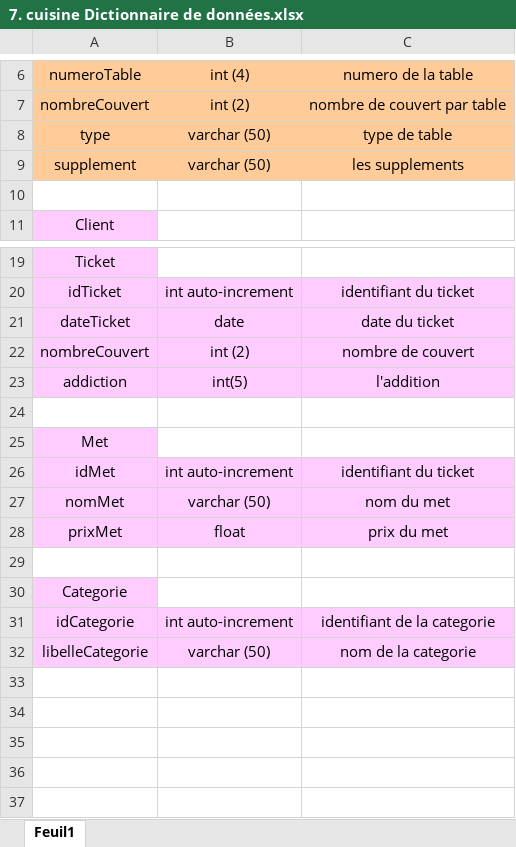
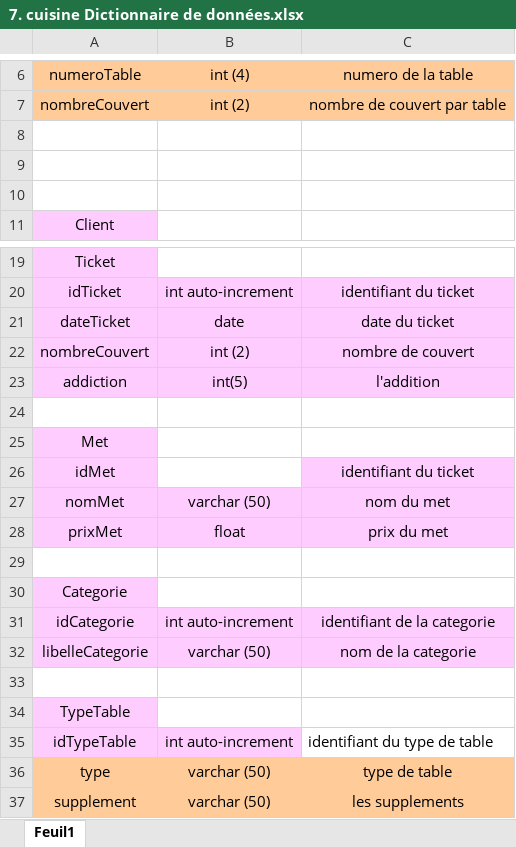
Before and after one commit to posonalan/CDA_poson_alan, an Excel workbook: projetCDA/Base de donnée/MLD_MCD_SCRIPT/7. cuisine Dictionnaire de données.xlsx, sheet Feuil1, drawn as a sheet; only a part is shown, gaps mark what is left out; values as stored, in another font and other column widths than the file's, no borders; the diff names each change by its address in the sheet, - before the commit and + after, or states it on an @@ line.

```diff
--- a/projetCDA/Base de donnée/MLD_MCD_SCRIPT/7. cuisine Dictionnaire de données.xlsx (sheet Feuil1)
+++ b/projetCDA/Base de donnée/MLD_MCD_SCRIPT/7. cuisine Dictionnaire de données.xlsx (sheet Feuil1)
-row 8: type | varchar (50) | type de table
+row 8: (empty)
-A8:C9 fill: #FFCC99
+A8:C9 fill: none
-row 9: supplement | varchar (50) | les supplements
+row 9: (empty)
-B26: int auto-increment
+B26: (empty)
-B26 fill: #FFCCFF
+B26 fill: none
+row 33: (empty)
+row 34: TypeTable
+row 35: idTypeTable | int auto-increment | identifiant du type de table
+row 36: type | varchar (50) | type de table
+row 37: supplement | varchar (50) | les supplements
```
Also changed, not shown: 19 other files.
